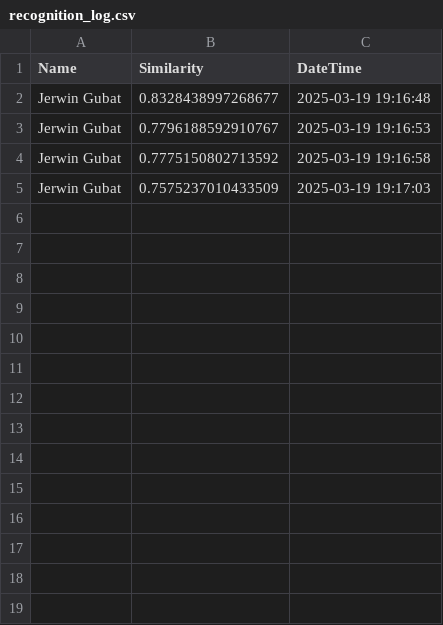
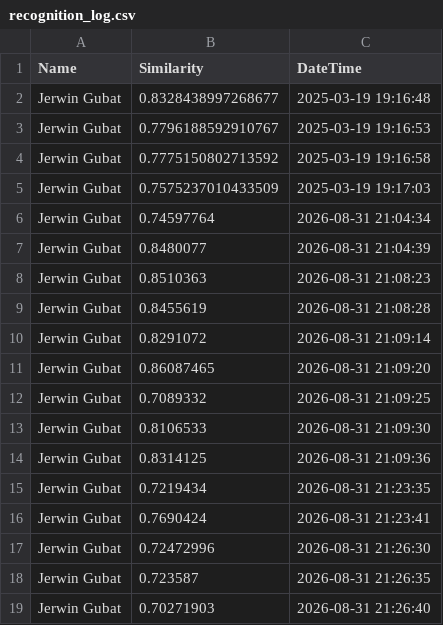
Before and after one commit to jerwingubat/FaceNet-FaceRecognition, a CSV file: recognition_log.csv, drawn as a sheet; the diff names each change by its address in the sheet, - before the commit and + after, or states it on an @@ line.

```diff
--- a/recognition_log.csv
+++ b/recognition_log.csv
+row 6: Jerwin Gubat | 0.74597764 | 2026-08-31 21:04:34
+row 7: Jerwin Gubat | 0.8480077 | 2026-08-31 21:04:39
+row 8: Jerwin Gubat | 0.8510363 | 2026-08-31 21:08:23
+row 9: Jerwin Gubat | 0.8455619 | 2026-08-31 21:08:28
+row 10: Jerwin Gubat | 0.8291072 | 2026-08-31 21:09:14
+row 11: Jerwin Gubat | 0.86087465 | 2026-08-31 21:09:20
+row 12: Jerwin Gubat | 0.7089332 | 2026-08-31 21:09:25
+row 13: Jerwin Gubat | 0.8106533 | 2026-08-31 21:09:30
+row 14: Jerwin Gubat | 0.8314125 | 2026-08-31 21:09:36
+row 15: Jerwin Gubat | 0.7219434 | 2026-08-31 21:23:35
+row 16: Jerwin Gubat | 0.7690424 | 2026-08-31 21:23:41
+row 17: Jerwin Gubat | 0.72472996 | 2026-08-31 21:26:30
+row 18: Jerwin Gubat | 0.723587 | 2026-08-31 21:26:35
+row 19: Jerwin Gubat | 0.70271903 | 2026-08-31 21:26:40
```
Also changed, not shown: 9 other files.
